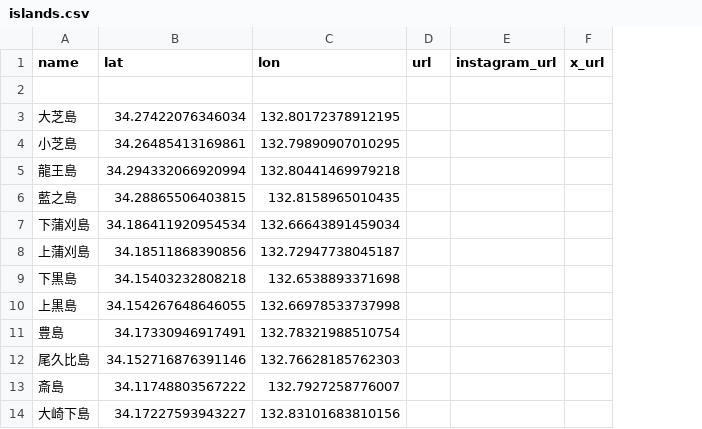
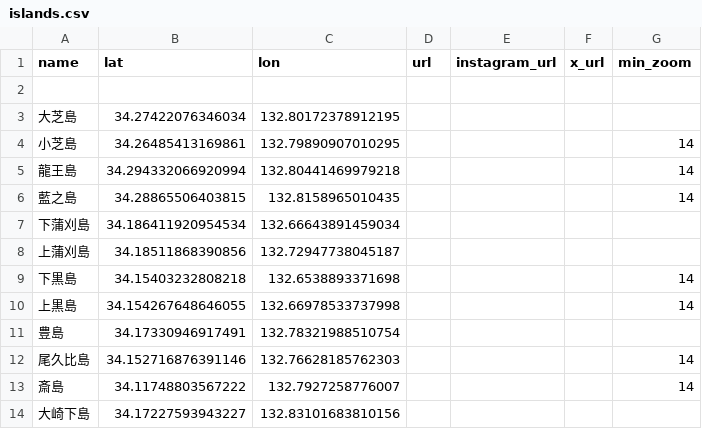
Before and after one commit to Gyu-O/seto-map, a CSV file: islands.csv, drawn as a sheet; only a part is shown; the diff names each change by its address in the sheet, - before the commit and + after, or states it on an @@ line.

```diff
--- a/islands.csv
+++ b/islands.csv
+column G (min_zoom), rows 4-13: 14 | 14 | 14 |  |  | 14 | 14 |  | 14 | 14
```
Also changed, not shown: architecture.csv, jinja.csv, 7 other files.
